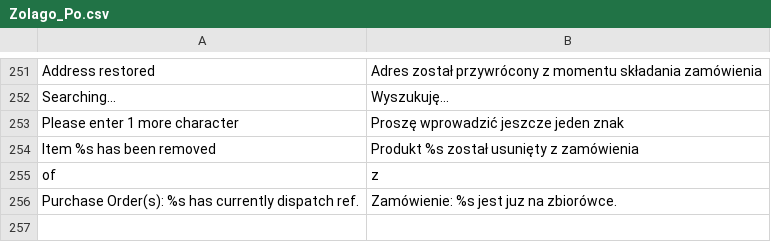
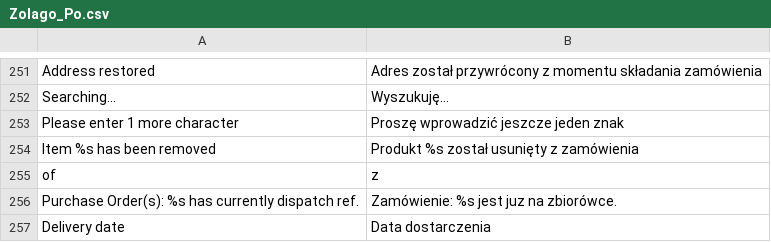
Before and after one commit to stanislawantoniak/maax, a CSV file: app/locale/pl_PL/Zolago_Po.csv, drawn as a sheet; only a part is shown, gaps mark what is left out.

```diff
--- a/app/locale/pl_PL/Zolago_Po.csv
+++ b/app/locale/pl_PL/Zolago_Po.csv
@@ -256 +256,2 @@
 "Purchase Order(s): %s has currently dispatch ref.","Zamówienie: %s jest juz na zbiorówce."
+"Delivery date","Data dostarczenia"
```
Also changed, not shown: 1 other file.
